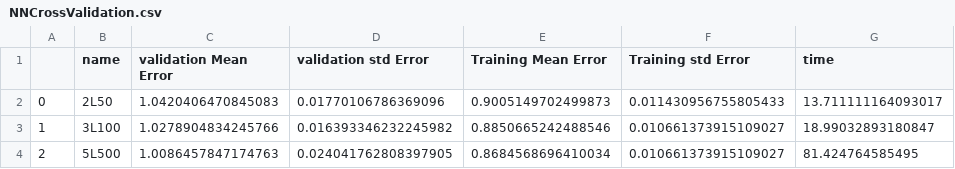
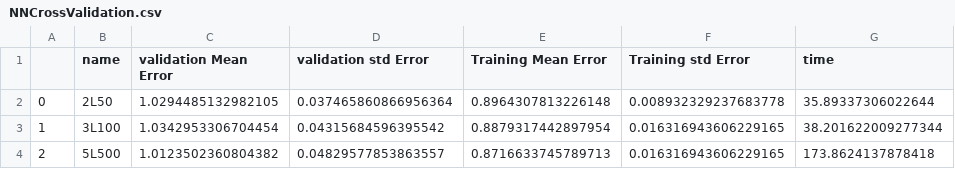
Before and after one commit to MarioBonse/MachineLearningProject, a CSV file: result/NNCrossValidation.csv, drawn as a sheet.

```diff
--- a/result/NNCrossValidation.csv
+++ b/result/NNCrossValidation.csv
@@ -1,4 +1,4 @@
 ,name,validation Mean Error,validation std Error,Training Mean Error,Training std Error,time
-0,2L50,1.0420406470845083,0.01770106786369096,0.9005149702499873,0.011430956755805433,13.711111164093017
-1,3L100,1.0278904834245766,0.016393346232245982,0.8850665242488546,0.010661373915109027,18.99032893180847
-2,5L500,1.0086457847174763,0.024041762808397905,0.8684568696410034,0.010661373915109027,81.424764585495
+0,2L50,1.0294485132982105,0.037465860866956364,0.8964307813226148,0.008932329237683778,35.89337306022644
+1,3L100,1.0342953306704454,0.04315684596395542,0.8879317442897954,0.016316943606229165,38.201622009277344
+2,5L500,1.0123502360804382,0.04829577853863557,0.8716633745789713,0.016316943606229165,173.8624137878418
```
Also changed, not shown: result/ELMSearchForAlpha.csv, result/EMLHeatMap.csv, 27 other files.
